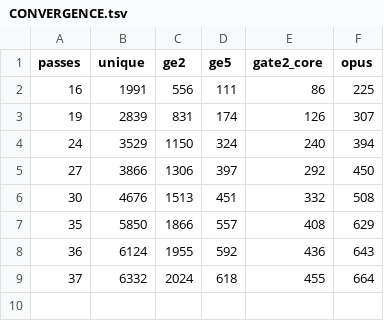
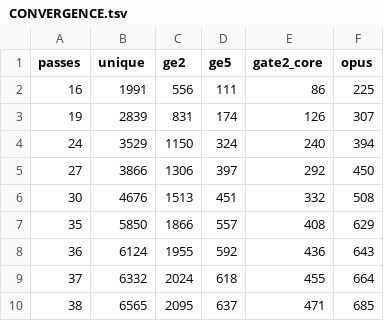
Before and after one commit to theasshats/project-commonwealth, a TSV file: tools/weave-ledger/phase2/CONVERGENCE.tsv, drawn as a sheet; the diff names each change by its address in the sheet, - before the commit and + after, or states it on an @@ line.

```diff
--- a/tools/weave-ledger/phase2/CONVERGENCE.tsv
+++ b/tools/weave-ledger/phase2/CONVERGENCE.tsv
+row 10: 38 | 6565 | 2095 | 637 | 471 | 685
```
Also changed, not shown: tools/weave-ledger/phase2/CANDIDATES-dead-motifs.tsv, 3 other files.
